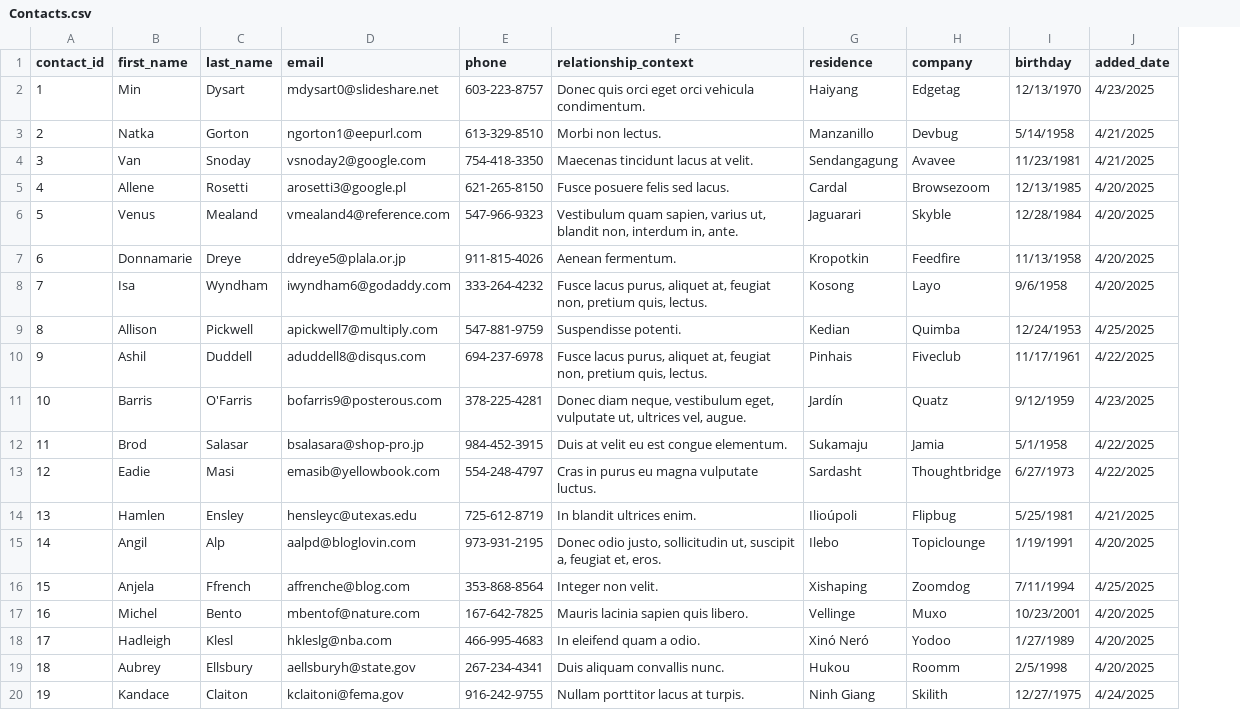
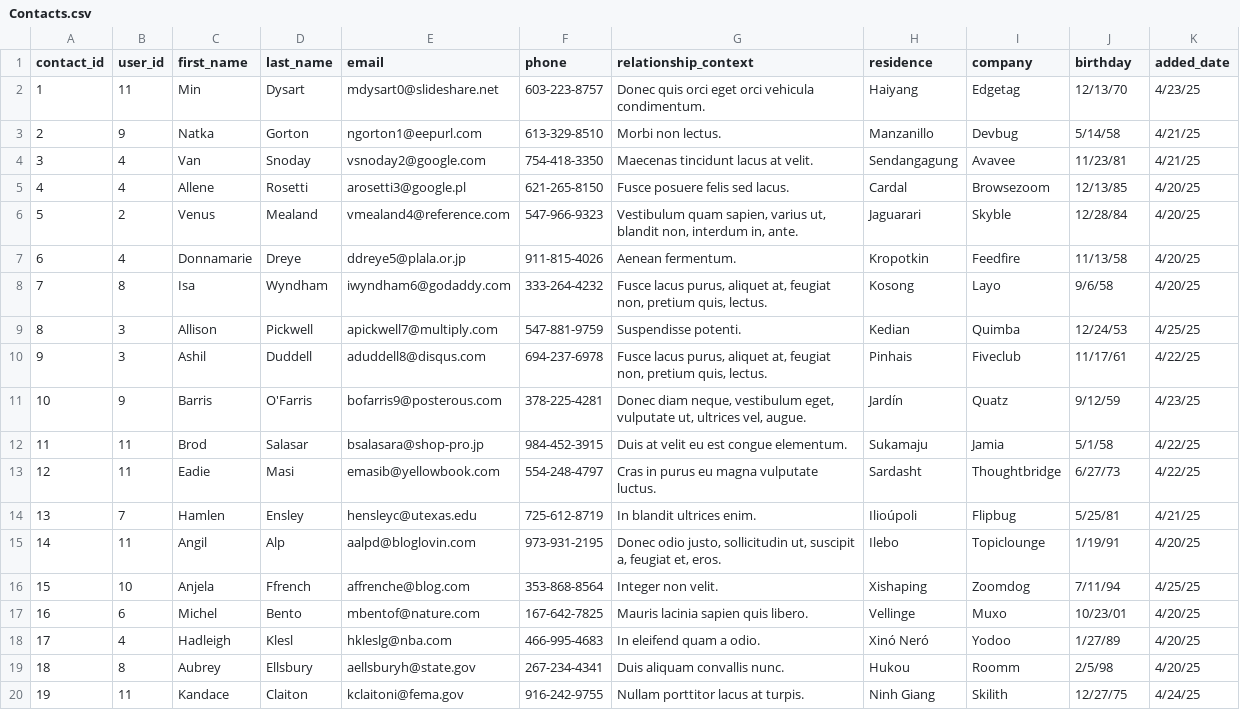
Before and after one commit to hkuzma/PhoneBookApp, a CSV file: Contacts.csv, drawn as a sheet; only a part is shown; addresses are those after the commit; the diff covers the shown part only; the diff names each change by its address in the sheet, - before the commit and + after, or states it on an @@ line.

Commit message:
new data and example flow

```diff
--- a/Contacts.csv
+++ b/Contacts.csv
+column B (user_id), rows 2-20: 11 | 9 | 4 | 4 | 2 | 4 | 8 | 3 | 3 | 9 | 11 | 11 | 7 | 11 | 10 | 6 | 4 | 8 | 11
-J2 (birthday): 12/13/1970
+J2 (birthday): 12/13/70
-K2 (added_date): 4/23/2025
+K2 (added_date): 4/23/25
-J3 (birthday): 5/14/1958
+J3 (birthday): 5/14/58
-K3:K4 (added_date): 4/21/2025
+K3:K4 (added_date): 4/21/25
-J4 (birthday): 11/23/1981
+J4 (birthday): 11/23/81
-J5 (birthday): 12/13/1985
+J5 (birthday): 12/13/85
-K5:K8 (added_date): 4/20/2025
+K5:K8 (added_date): 4/20/25
-J6 (birthday): 12/28/1984
+J6 (birthday): 12/28/84
-J7 (birthday): 11/13/1958
+J7 (birthday): 11/13/58
-J8 (birthday): 9/6/1958
+J8 (birthday): 9/6/58
-J9 (birthday): 12/24/1953
+J9 (birthday): 12/24/53
-K9 (added_date): 4/25/2025
+K9 (added_date): 4/25/25
-J10 (birthday): 11/17/1961
+J10 (birthday): 11/17/61
-K10 (added_date): 4/22/2025
+K10 (added_date): 4/22/25
-J11 (birthday): 9/12/1959
+J11 (birthday): 9/12/59
-K11 (added_date): 4/23/2025
+K11 (added_date): 4/23/25
-J12 (birthday): 5/1/1958
+J12 (birthday): 5/1/58
-K12:K13 (added_date): 4/22/2025
+K12:K13 (added_date): 4/22/25
-J13 (birthday): 6/27/1973
+J13 (birthday): 6/27/73
-J14 (birthday): 5/25/1981
+J14 (birthday): 5/25/81
-K14 (added_date): 4/21/2025
+K14 (added_date): 4/21/25
-J15 (birthday): 1/19/1991
+J15 (birthday): 1/19/91
-K15 (added_date): 4/20/2025
+K15 (added_date): 4/20/25
-J16 (birthday): 7/11/1994
+J16 (birthday): 7/11/94
-K16 (added_date): 4/25/2025
+K16 (added_date): 4/25/25
-J17 (birthday): 10/23/2001
+J17 (birthday): 10/23/01
-K17:K19 (added_date): 4/20/2025
+K17:K19 (added_date): 4/20/25
-J18 (birthday): 1/27/1989
+J18 (birthday): 1/27/89
-J19 (birthday): 2/5/1998
+J19 (birthday): 2/5/98
-J20 (birthday): 12/27/1975
+J20 (birthday): 12/27/75
-K20 (added_date): 4/24/2025
+K20 (added_date): 4/24/25
```
Also changed, not shown: 62 edited cells elsewhere in this file, 4 other files.
